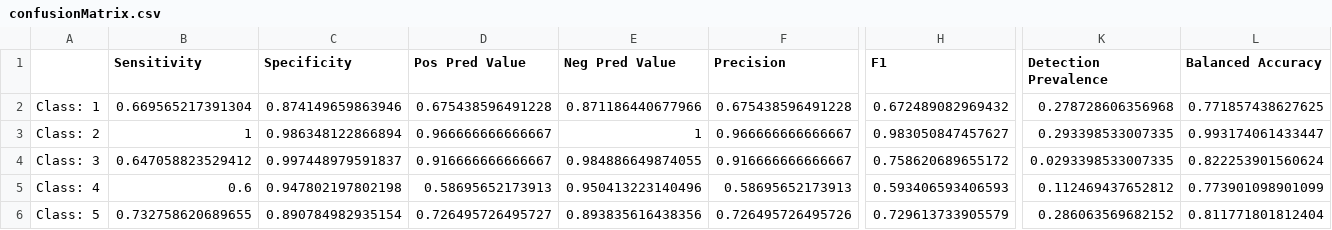
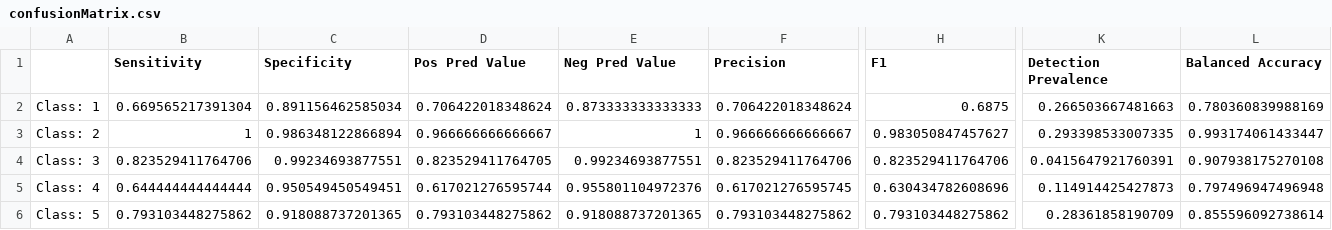
Before and after one commit to thomaspickup/QUB-CSC3002-Project, a CSV file: Model/confusionMatrix.csv, drawn as a sheet; only a part is shown, gaps mark what is left out; the diff covers the shown part only; the diff names each change by its address in the sheet, - before the commit and + after, or states it on an @@ line.

```diff
--- a/Model/confusionMatrix.csv
+++ b/Model/confusionMatrix.csv
-C2 (Specificity): 0.874149659863946
+C2 (Specificity): 0.891156462585034
-D2 (Pos Pred Value): 0.675438596491228
+D2 (Pos Pred Value): 0.706422018348624
-E2 (Neg Pred Value): 0.871186440677966
+E2 (Neg Pred Value): 0.873333333333333
-F2 (Precision): 0.675438596491228
+F2 (Precision): 0.706422018348624
-H2 (F1): 0.672489082969432
+H2 (F1): 0.6875
-K2 (Detection Prevalence): 0.278728606356968
+K2 (Detection Prevalence): 0.266503667481663
-L2 (Balanced Accuracy): 0.771857438627625
+L2 (Balanced Accuracy): 0.780360839988169
-B4 (Sensitivity): 0.647058823529412
+B4 (Sensitivity): 0.823529411764706
-C4 (Specificity): 0.997448979591837
+C4 (Specificity): 0.99234693877551
-D4 (Pos Pred Value): 0.916666666666667
+D4 (Pos Pred Value): 0.823529411764705
-E4 (Neg Pred Value): 0.984886649874055
+E4 (Neg Pred Value): 0.99234693877551
-F4 (Precision): 0.916666666666667
+F4 (Precision): 0.823529411764706
-H4 (F1): 0.758620689655172
+H4 (F1): 0.823529411764706
-K4 (Detection Prevalence): 0.0293398533007335
+K4 (Detection Prevalence): 0.0415647921760391
-L4 (Balanced Accuracy): 0.822253901560624
+L4 (Balanced Accuracy): 0.907938175270108
-B5 (Sensitivity): 0.6
+B5 (Sensitivity): 0.644444444444444
-C5 (Specificity): 0.947802197802198
+C5 (Specificity): 0.950549450549451
-D5 (Pos Pred Value): 0.58695652173913
+D5 (Pos Pred Value): 0.617021276595744
-E5 (Neg Pred Value): 0.950413223140496
+E5 (Neg Pred Value): 0.955801104972376
-F5 (Precision): 0.58695652173913
+F5 (Precision): 0.617021276595745
-H5 (F1): 0.593406593406593
+H5 (F1): 0.630434782608696
-K5 (Detection Prevalence): 0.112469437652812
+K5 (Detection Prevalence): 0.114914425427873
-L5 (Balanced Accuracy): 0.773901098901099
+L5 (Balanced Accuracy): 0.797496947496948
-B6 (Sensitivity): 0.732758620689655
+B6 (Sensitivity): 0.793103448275862
-C6 (Specificity): 0.890784982935154
+C6 (Specificity): 0.918088737201365
-D6 (Pos Pred Value): 0.726495726495727
+D6 (Pos Pred Value): 0.793103448275862
-E6 (Neg Pred Value): 0.893835616438356
+E6 (Neg Pred Value): 0.918088737201365
-F6 (Precision): 0.726495726495726
+F6 (Precision): 0.793103448275862
-H6 (F1): 0.729613733905579
+H6 (F1): 0.793103448275862
-K6 (Detection Prevalence): 0.286063569682152
+K6 (Detection Prevalence): 0.28361858190709
-L6 (Balanced Accuracy): 0.811771801812404
+L6 (Balanced Accuracy): 0.855596092738614
```
Also changed, not shown: 6 edited cells elsewhere in this file, Model/api_headers.csv, 3 other files.
